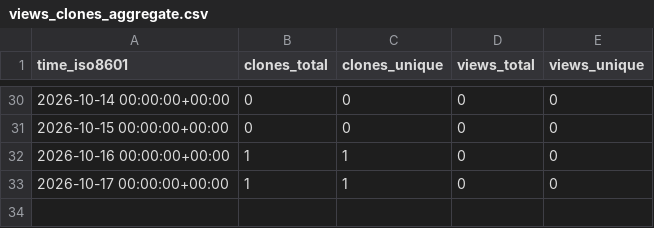
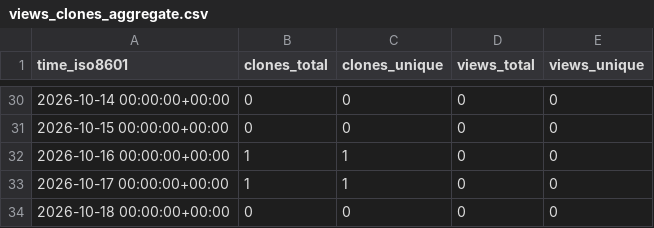
Before and after one commit to alissach/github-repo-stats-data, a CSV file: alissach/job-scraper-to-airtable/ghrs-data/views_clones_aggregate.csv, drawn as a sheet; only a part is shown, gaps mark what is left out; the diff names each change by its address in the sheet, - before the commit and + after, or states it on an @@ line.

```diff
--- a/alissach/job-scraper-to-airtable/ghrs-data/views_clones_aggregate.csv
+++ b/alissach/job-scraper-to-airtable/ghrs-data/views_clones_aggregate.csv
+row 34: 2026-10-18 00:00:00+00:00 | 0 | 0 | 0 | 0
```
Also changed, not shown: 1 other file.
